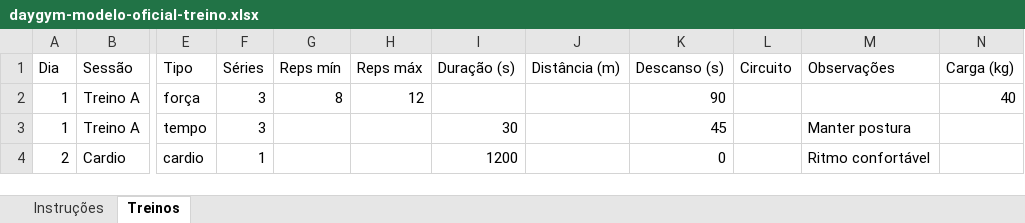
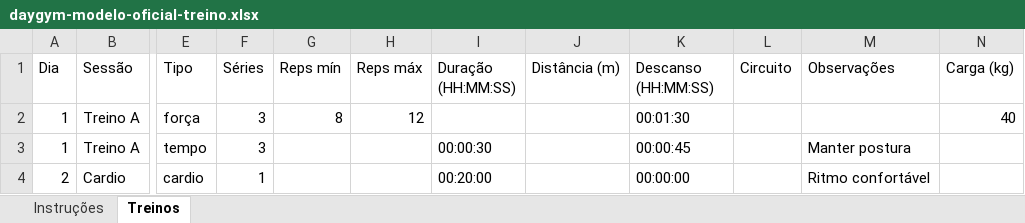
Before and after one commit to jukazilli/daygymm, an Excel workbook: apps/web/public/templates/daygym-modelo-oficial-treino.xlsx, sheet Treinos, drawn as a sheet; only a part is shown, gaps mark what is left out; values as stored, in another font and other column widths than the file's, no borders; the diff names each change by its address in the sheet, - before the commit and + after, or states it on an @@ line.

```diff
--- a/apps/web/public/templates/daygym-modelo-oficial-treino.xlsx (sheet Treinos)
+++ b/apps/web/public/templates/daygym-modelo-oficial-treino.xlsx (sheet Treinos)
-I1: Duração (s)
+I1: Duração (HH:MM:SS)
-K1: Descanso (s)
+K1: Descanso (HH:MM:SS)
-K2 (Descanso (HH:MM:SS)): 90
+K2 (Descanso (HH:MM:SS)): 00:01:30
-I3 (Duração (HH:MM:SS)): 30
+I3 (Duração (HH:MM:SS)): 00:00:30
-K3 (Descanso (HH:MM:SS)): 45
+K3 (Descanso (HH:MM:SS)): 00:00:45
-I4 (Duração (HH:MM:SS)): 1200
+I4 (Duração (HH:MM:SS)): 00:20:00
-K4 (Descanso (HH:MM:SS)): 0
+K4 (Descanso (HH:MM:SS)): 00:00:00
```
Also changed, not shown: sheet Instruções, 23 other files.
